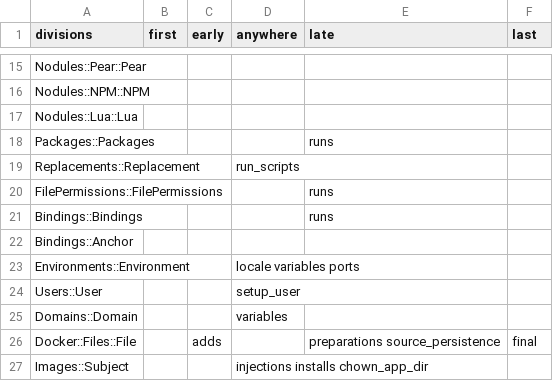
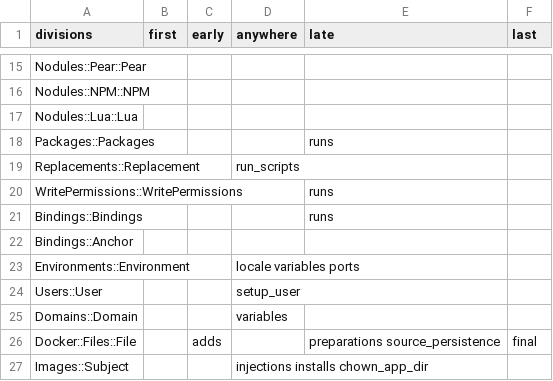
Before and after one commit to engines/Spaces, a CSV file: step_precedence.csv, drawn as a sheet; only a part is shown, gaps mark what is left out.

Commit message:
rename file_permissions -> write_permissions

```diff
--- a/step_precedence.csv
+++ b/step_precedence.csv
@@ -19,3 +19,3 @@ Packages::Packages,,,,runs,
 Replacements::Replacement,,,run_scripts,,
-FilePermissions::FilePermissions,,,,runs,
+WritePermissions::WritePermissions,,,,runs,
 Bindings::Bindings,,,,runs,
```
Also changed, not shown: 5 other files.
